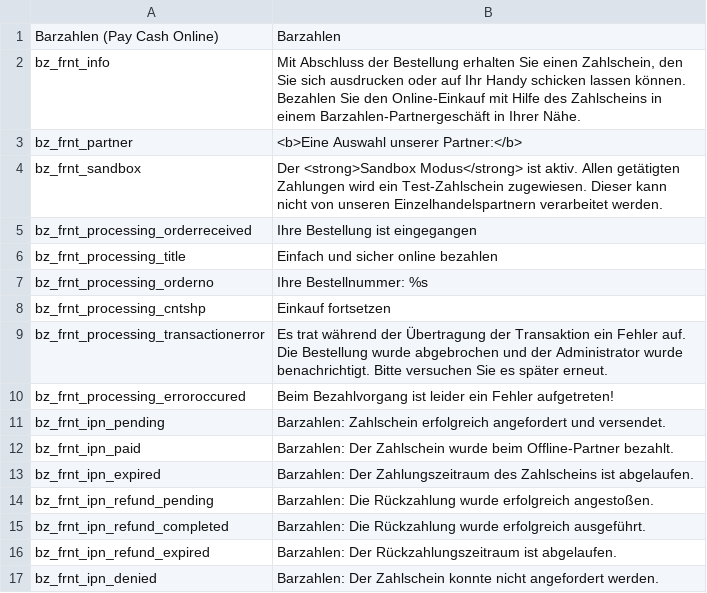
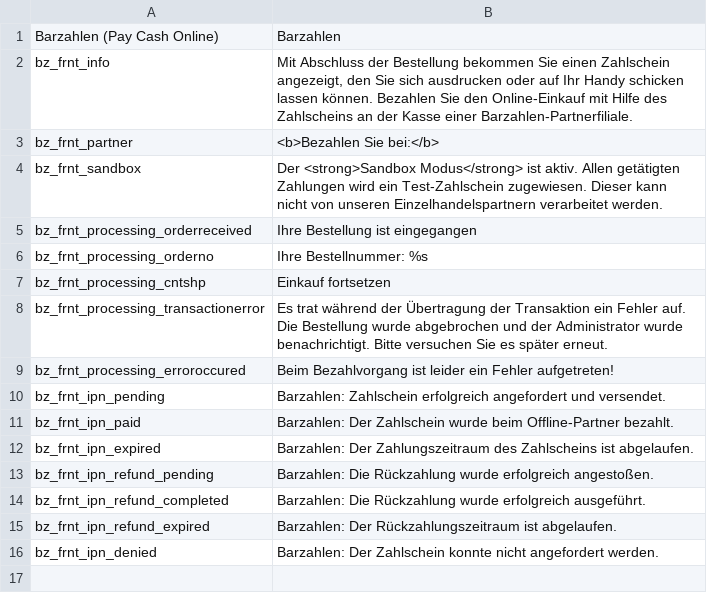
Before and after one commit to viafintech/Barzahlen-Magento, a CSV file: app/locale/de_DE/ZerebroInternet_Barzahlen_Frontend.csv, drawn as a sheet.

```diff
--- a/app/locale/de_DE/ZerebroInternet_Barzahlen_Frontend.csv
+++ b/app/locale/de_DE/ZerebroInternet_Barzahlen_Frontend.csv
@@ -1,7 +1,6 @@
 "Barzahlen (Pay Cash Online)","Barzahlen"
-"bz_frnt_info","Mit Abschluss der Bestellung erhalten Sie einen Zahlschein, den Sie sich ausdrucken oder auf Ihr Handy schicken lassen können. Bezahlen Sie den Online-Einkauf mit Hilfe des Zahlscheins in einem Barzahlen-Partnergeschäft in Ihrer Nähe."
-"bz_frnt_partner","<b>Eine Auswahl unserer Partner:</b>"
+"bz_frnt_info","Mit Abschluss der Bestellung bekommen Sie einen Zahlschein angezeigt, den Sie sich ausdrucken oder auf Ihr Handy schicken lassen können. Bezahlen Sie den Online-Einkauf mit Hilfe des Zahlscheins an der Kasse einer Barzahlen-Partnerfiliale."
+"bz_frnt_partner","<b>Bezahlen Sie bei:</b>"
 "bz_frnt_sandbox","Der <strong>Sandbox Modus</strong> ist aktiv. Allen getätigten Zahlungen wird ein Test-Zahlschein zugewiesen. Dieser kann nicht von unseren Einzelhandelspartnern verarbeitet werden."
 "bz_frnt_processing_orderreceived","Ihre Bestellung ist eingegangen"
-"bz_frnt_processing_title","Einfach und sicher online bezahlen"
 "bz_frnt_processing_orderno","Ihre Bestellnummer: %s"
```
Also changed, not shown: app/locale/en_US/ZerebroInternet_Barzahlen_Frontend.csv, 13 other files.
